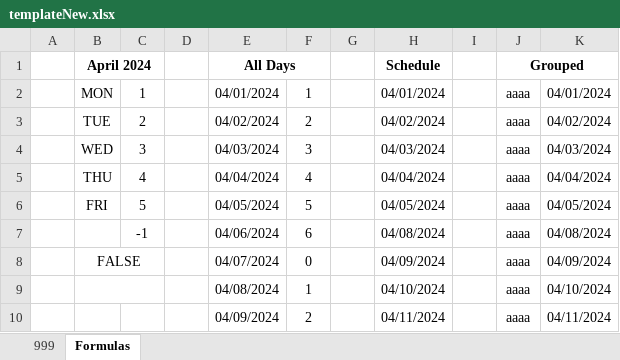
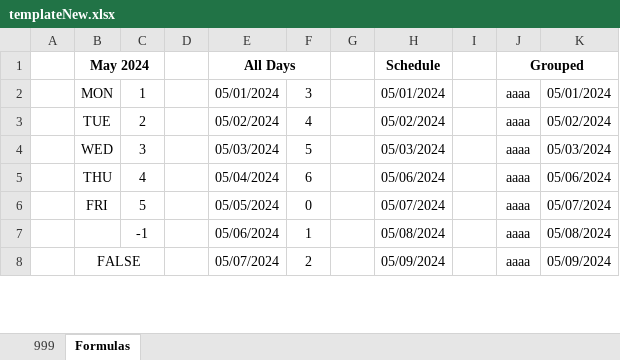
Before and after one commit to johnnyj2608/TimeSheet, an Excel workbook: templateNew.xlsx, sheet Formulas, drawn as a sheet; only a part is shown; values as stored, in another font and other column widths than the file's, no borders; removed rows and columns are numbered as before the commit, all else as after; the diff covers the shown part only; the diff names each change by its address in the sheet, - before the commit and + after, or states it on an @@ line.

```diff
--- a/templateNew.xlsx (sheet Formulas)
+++ b/templateNew.xlsx (sheet Formulas)
-B1: April 2024
+B1: May 2024
-E2 (All Days): 04/01/2024
+E2 (All Days): 05/01/2024
-F2: 1
+F2: 3
-H2 (Schedule): 04/01/2024
+H2 (Schedule): 05/01/2024
-K2: 04/01/2024
+K2: 05/01/2024
-E3 (All Days): 04/02/2024
+E3 (All Days): 05/02/2024
-F3: 2
+F3: 4
-H3 (Schedule): 04/02/2024
+H3 (Schedule): 05/02/2024
-K3: 04/02/2024
+K3: 05/02/2024
-E4 (All Days): 04/03/2024
+E4 (All Days): 05/03/2024
-F4: 3
+F4: 5
-H4 (Schedule): 04/03/2024
+H4 (Schedule): 05/03/2024
-K4: 04/03/2024
+K4: 05/03/2024
-E5 (All Days): 04/04/2024
+E5 (All Days): 05/04/2024
-F5: 4
+F5: 6
-H5 (Schedule): 04/04/2024
+H5 (Schedule): 05/06/2024
-K5: 04/04/2024
+K5: 05/06/2024
-E6 (All Days): 04/05/2024
+E6 (All Days): 05/05/2024
-F6: 5
+F6: 0
-H6 (Schedule): 04/05/2024
+H6 (Schedule): 05/07/2024
-K6: 04/05/2024
+K6: 05/07/2024
-E7 (All Days): 04/06/2024
+E7 (All Days): 05/06/2024
-F7: 6
+F7: 1
-H7 (Schedule): 04/08/2024
+H7 (Schedule): 05/08/2024
-K7: 04/08/2024
+K7: 05/08/2024
-E8 (All Days): 04/07/2024
+E8 (All Days): 05/07/2024
-F8: 0
+F8: 2
-H8 (Schedule): 04/09/2024
+H8 (Schedule): 05/09/2024
-K8: 04/09/2024
+K8: 05/09/2024
-row 9:  |  |  |  | 04/08/2024 | 1 |  | 04/10/2024 |  | aaaa | 04/10/2024
-row 10:  |  |  |  | 04/09/2024 | 2 |  | 04/11/2024 |  | aaaa | 04/11/2024
```
Also changed, not shown: 8 added rows, 5 removed rows, 40 edited cells and merged cells elsewhere in this sheet, sheet 999, formulas that keep their value, templateOld.xlsx, 10 other files.
